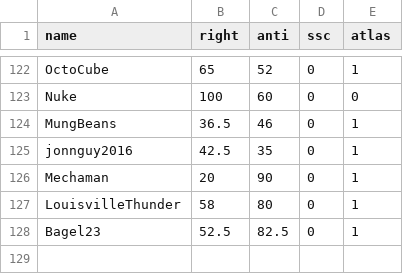
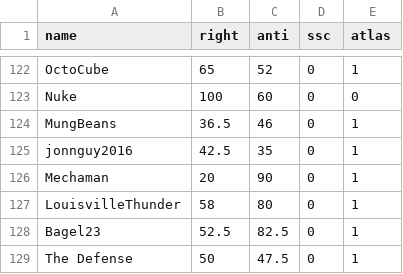
Before and after one commit to Enopoletus/quiz, a CSV file: forms.csv, drawn as a sheet; only a part is shown, gaps mark what is left out; the diff names each change by its address in the sheet, - before the commit and + after, or states it on an @@ line.

Commit message:
Update forms.csv

```diff
--- a/forms.csv
+++ b/forms.csv
+row 129: The Defense | 50 | 47.5 | 0 | 1
```
